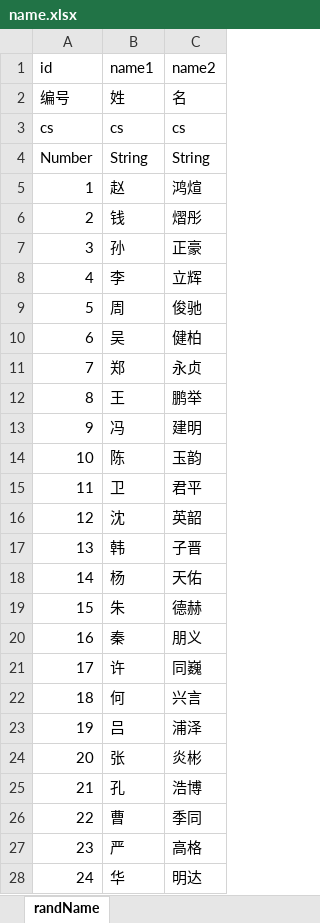
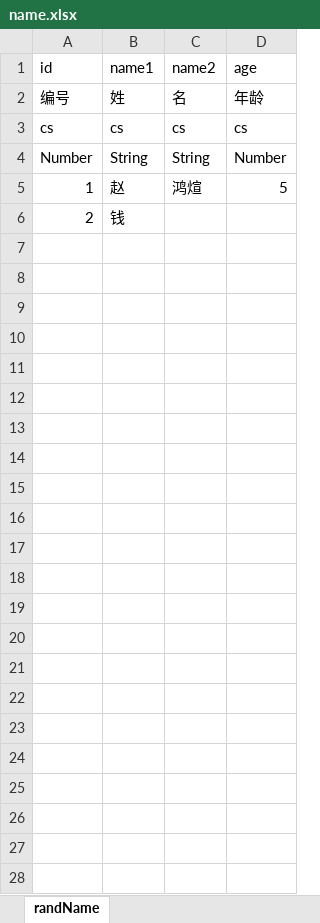
Before and after one commit to tidys/excel-killer, an Excel workbook: doc/text-excel/name.xlsx, sheet randName, drawn as a sheet; values as stored, in another font and other column widths than the file's, no borders; removed rows and columns are numbered as before the commit, all else as after; the diff names each change by its address in the sheet, - before the commit and + after, or states it on an @@ line.

```diff
--- a/doc/text-excel/name.xlsx (sheet randName)
+++ b/doc/text-excel/name.xlsx (sheet randName)
+column D (age), rows 2-5: 年龄 | cs | Number | 5
-C6 (name2): 熠彤
+C6 (name2): (empty)
-row 7: 3 | 孙 | 正豪
-row 8: 4 | 李 | 立辉
-row 9: 5 | 周 | 俊驰
-row 10: 6 | 吴 | 健柏
-row 11: 7 | 郑 | 永贞
-row 12: 8 | 王 | 鹏举
-row 13: 9 | 冯 | 建明
-row 14: 10 | 陈 | 玉韵
-row 15: 11 | 卫 | 君平
-row 16: 12 | 沈 | 英韶
-row 17: 13 | 韩 | 子晋
-row 18: 14 | 杨 | 天佑
-row 19: 15 | 朱 | 德赫
-row 20: 16 | 秦 | 朋义
-row 21: 17 | 许 | 同巍
-row 22: 18 | 何 | 兴言
-row 23: 19 | 吕 | 浦泽
-row 24: 20 | 张 | 炎彬
-row 25: 21 | 孔 | 浩博
-row 26: 22 | 曹 | 季同
-row 27: 23 | 严 | 高格
-row 28: 24 | 华 | 明达
```
Also changed, not shown: 4 other files.
